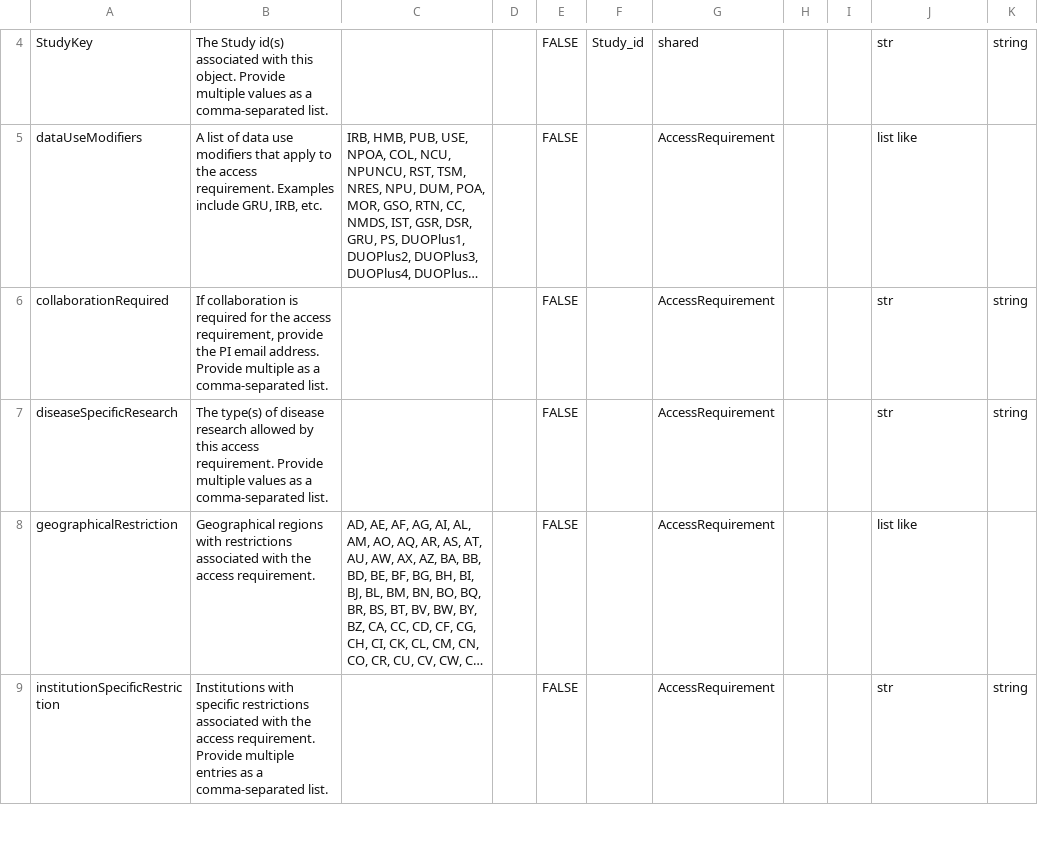
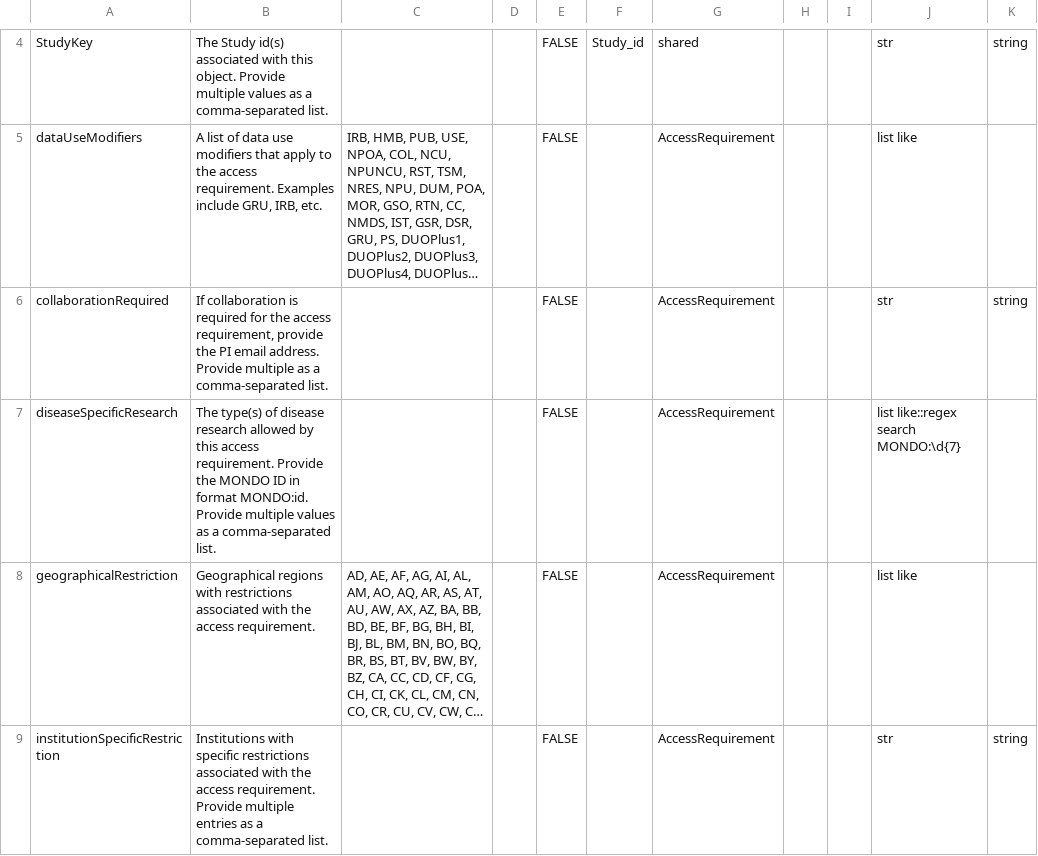
Before and after one commit to mc2-center/governanceDUO, a CSV file: model/schematic/shared.model.csv, drawn as a sheet; only a part is shown, gaps mark what is left out; long unchanged cells end in …; the diff names each change by its address in the sheet, - before the commit and + after, or states it on an @@ line.

Commit message:
Add validation for MONDO refs

```diff
--- a/model/schematic/shared.model.csv
+++ b/model/schematic/shared.model.csv
-B7: …requirement. Provide multiple values…
+B7: …requirement. Provide the MONDO ID in format MONDO:id. Provide multiple values…
-J7: str
+J7: list like::regex search MONDO:\d{7}
-K7: string
+K7: (empty)
```
